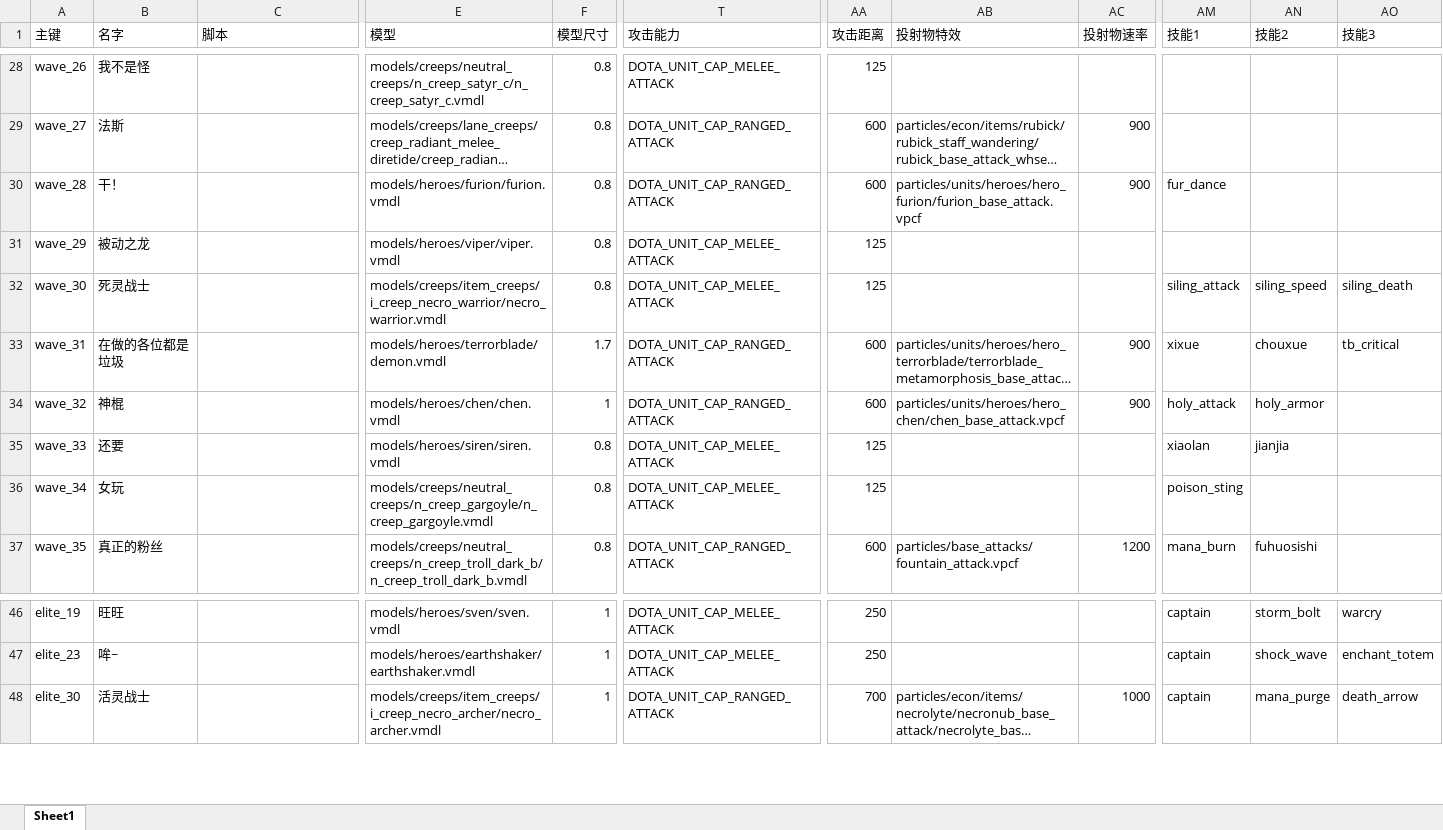
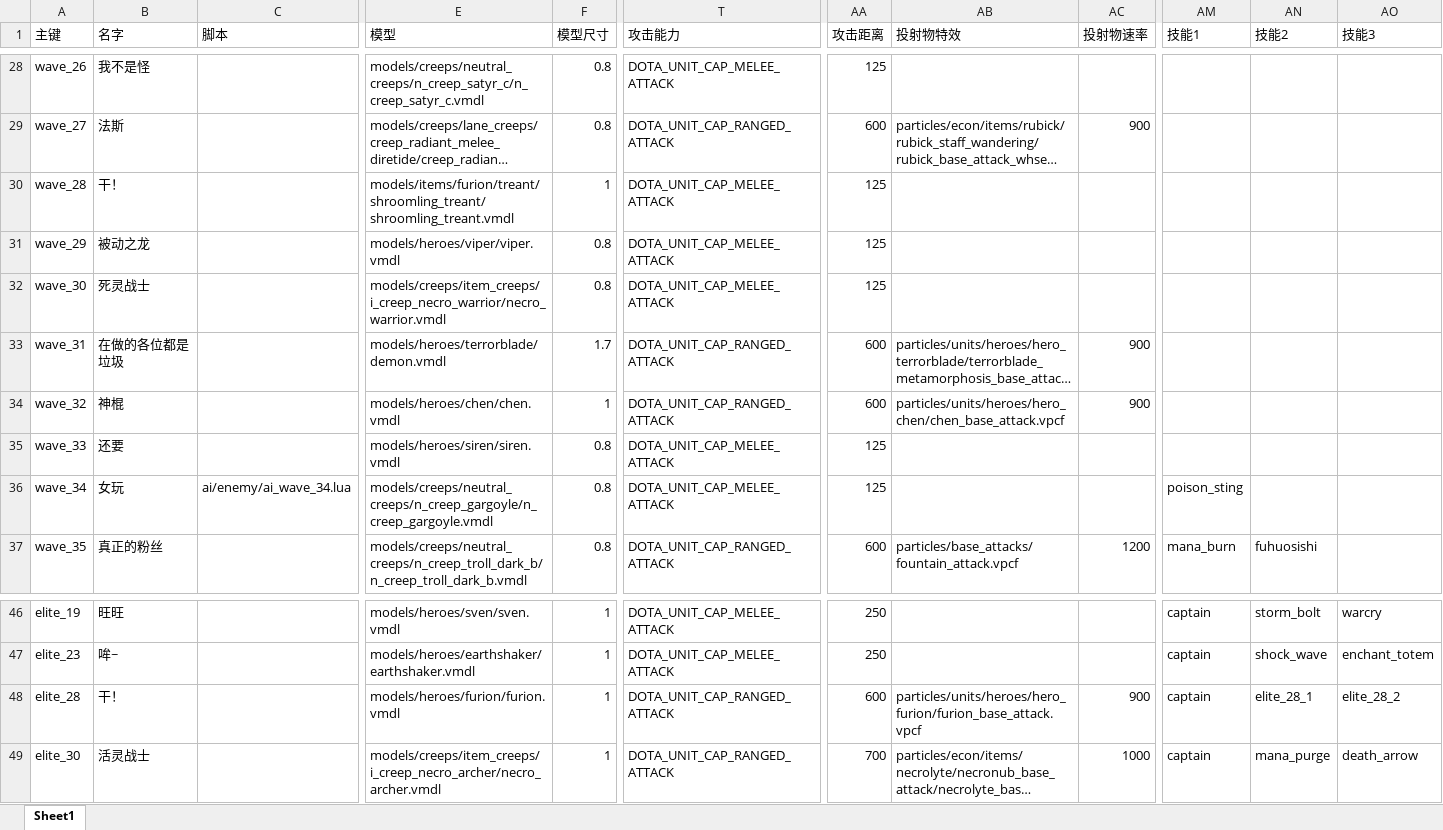
Before and after one commit to BigCiba/GuardingAthena, an Excel workbook: design/3.kv配置表/units/npc_enemy.xlsm, sheet Sheet1, drawn as a sheet; only a part is shown, gaps mark what is left out; long unchanged cells end in …; values as stored, in another font and other column widths than the file's, no cell formats; conditional formats not drawn; rows hold the shown columns only; the diff names each change by its address in the sheet, - before the commit and + after, or states it on an @@ line.

```diff
--- a/design/3.kv配置表/units/npc_enemy.xlsm (sheet Sheet1)
+++ b/design/3.kv配置表/units/npc_enemy.xlsm (sheet Sheet1)
-E30 (模型): models/heroes/furion/furion.vmdl
+E30 (模型): models/items/furion/treant/shroomling_treant/shroomling_treant.vmdl
-F30 (模型尺寸): 0.8
+F30 (模型尺寸): 1
-T30 (攻击能力): DOTA_UNIT_CAP_RANGED_ATTACK
+T30 (攻击能力): DOTA_UNIT_CAP_MELEE_ATTACK
-AA30 (攻击距离): 600
+AA30 (攻击距离): 125
-AB30 (投射物特效): particles/units/heroes/hero_furion/furion_base_attack.vpcf
+AB30 (投射物特效): (empty)
-AC30 (投射物速率): 900
+AC30 (投射物速率): (empty)
-AM30 (技能1): fur_dance
+AM30 (技能1): (empty)
-AM32 (技能1): siling_attack
+AM32 (技能1): (empty)
-AN32 (技能2): siling_speed
+AN32 (技能2): (empty)
-AO32 (技能3): siling_death
+AO32 (技能3): (empty)
-AM33 (技能1): xixue
+AM33 (技能1): (empty)
-AN33 (技能2): chouxue
+AN33 (技能2): (empty)
-AO33 (技能3): tb_critical
+AO33 (技能3): (empty)
-AM34 (技能1): holy_attack
+AM34 (技能1): (empty)
-AN34 (技能2): holy_armor
+AN34 (技能2): (empty)
-AM35 (技能1): xiaolan
+AM35 (技能1): (empty)
-AN35 (技能2): jianjia
+AN35 (技能2): (empty)
-C36 (脚本): (empty)
+C36 (脚本): ai/enemy/ai_wave_34.lua
+row 48: elite_28 | 干！ |  | models/heroes/furion/furion.vmdl | 1 | DOTA_UNIT_CAP_RANGED_ATTACK | 600 | particles/units/heroes/hero_furion/furion_base_attack.vpcf | 900 | captain | elite_28_1 | elite_28_2
```
Also changed, not shown: cell formats, 18 other files.
